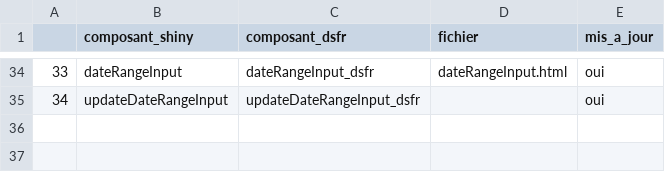
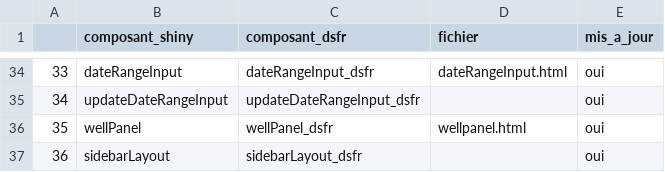
Before and after one commit to spyrales/shinygouv, a CSV file: inst/v1.9.3/table_correspondance_shiny_dsfr.csv, drawn as a sheet; only a part is shown, gaps mark what is left out; the diff names each change by its address in the sheet, - before the commit and + after, or states it on an @@ line.

Commit message:
doc :: ajout flat fusen pour les composants wellPanel et sidebarLayout

```diff
--- a/inst/v1.9.3/table_correspondance_shiny_dsfr.csv
+++ b/inst/v1.9.3/table_correspondance_shiny_dsfr.csv
+row 36: 35 | wellPanel | wellPanel_dsfr | wellpanel.html | oui
+row 37: 36 | sidebarLayout | sidebarLayout_dsfr |  | oui
```
Also changed, not shown: 3 other files.
